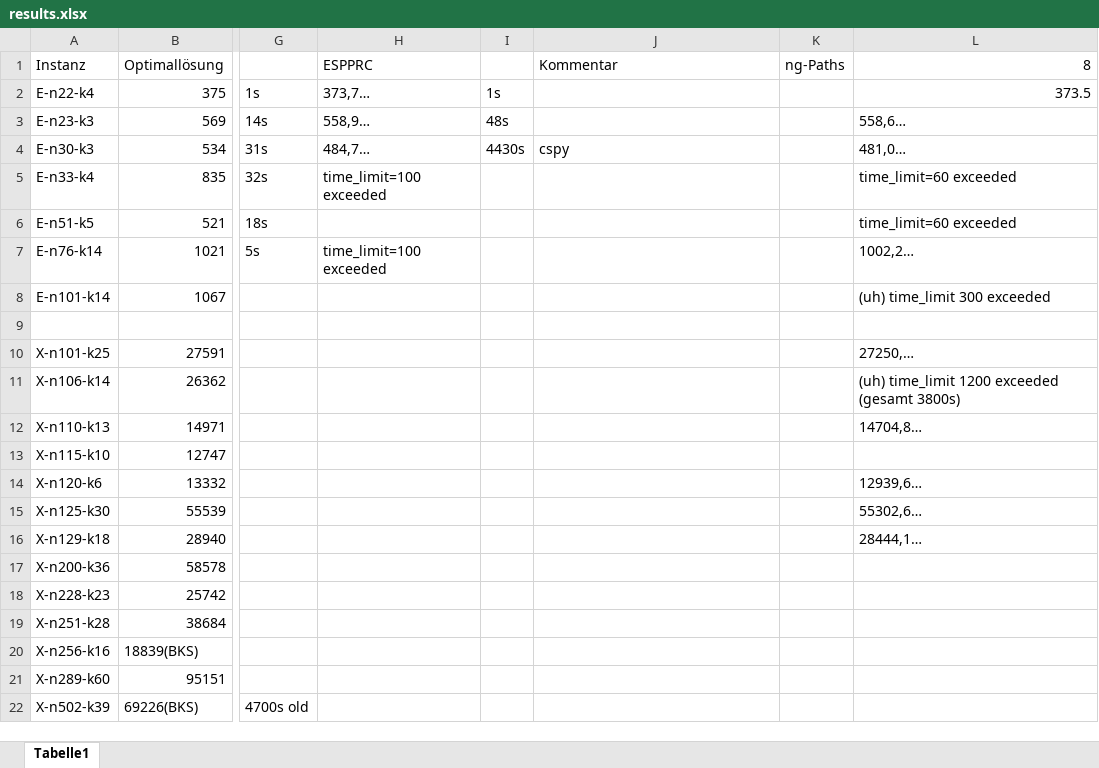
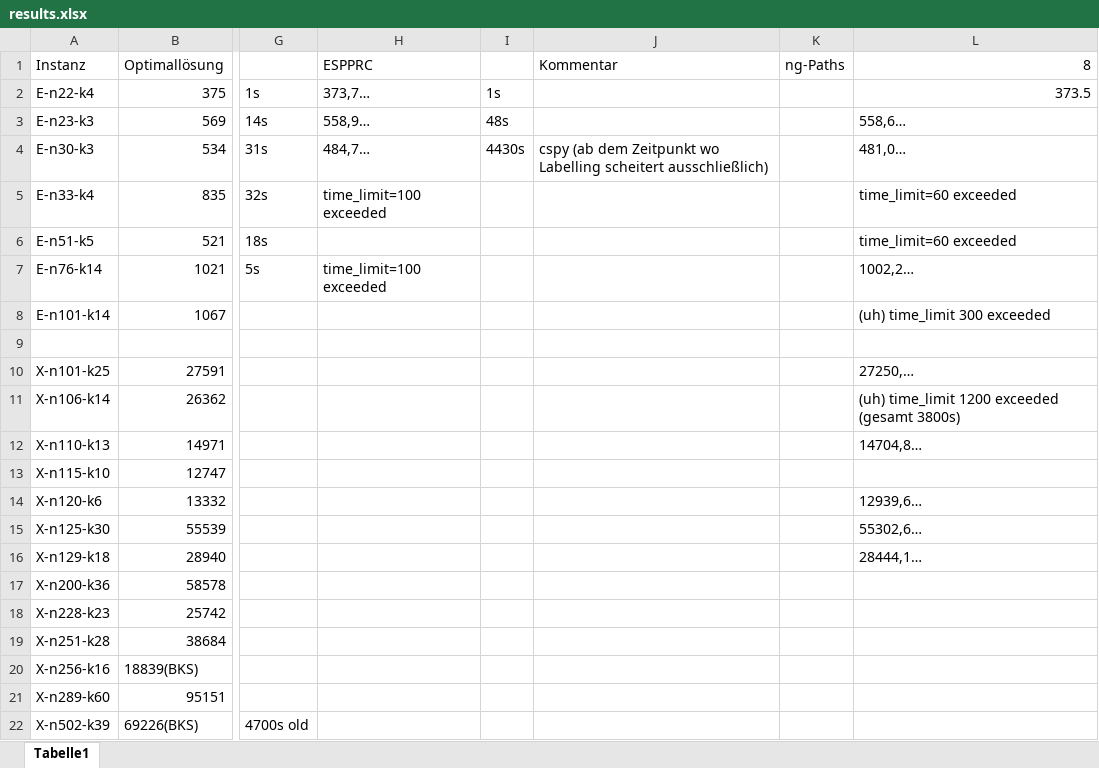
Before and after one commit to habanzu/cvrp, an Excel workbook: results.xlsx, sheet Tabelle1, drawn as a sheet; only a part is shown, gaps mark what is left out; values as stored, in another font and other column widths than the file's, no borders; the diff names each change by its address in the sheet, - before the commit and + after, or states it on an @@ line.

Commit message:
Add new results

```diff
--- a/results.xlsx (sheet Tabelle1)
+++ b/results.xlsx (sheet Tabelle1)
-J4 (Kommentar): cspy
+J4 (Kommentar): cspy (ab dem Zeitpunkt wo Labelling scheitert ausschließlich)
```
Also changed, not shown: 1 other file.
